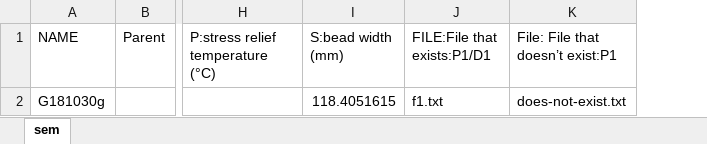
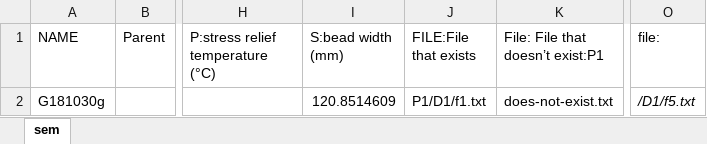
Before and after one commit to materials-commons/materialscommons, an Excel workbook: storage/test_data/etl/file_associations.xlsx, sheet sem, drawn as a sheet; only a part is shown, gaps mark what is left out; values as stored, in another font and other column widths than the file's, no borders; removed rows and columns are numbered as before the commit, all else as after; the diff names each change by its address in the sheet, - before the commit and + after, or states it on an @@ line.

Commit message:
Add support for file path in cell and support paths starting with / or starting with project name

```diff
--- a/storage/test_data/etl/file_associations.xlsx (sheet sem)
+++ b/storage/test_data/etl/file_associations.xlsx (sheet sem)
-column J (FILE:File that exists:P1/D1), row 2: f1.txt
+column J (FILE:File that exists), row 2: P1/D1/f1.txt
+column O (file:), row 2: /D1/f5.txt
-I2 (S:bead width (mm)): 118.4051615
+I2 (S:bead width (mm)): 120.8514609
```
Also changed, not shown: 2 other files.
